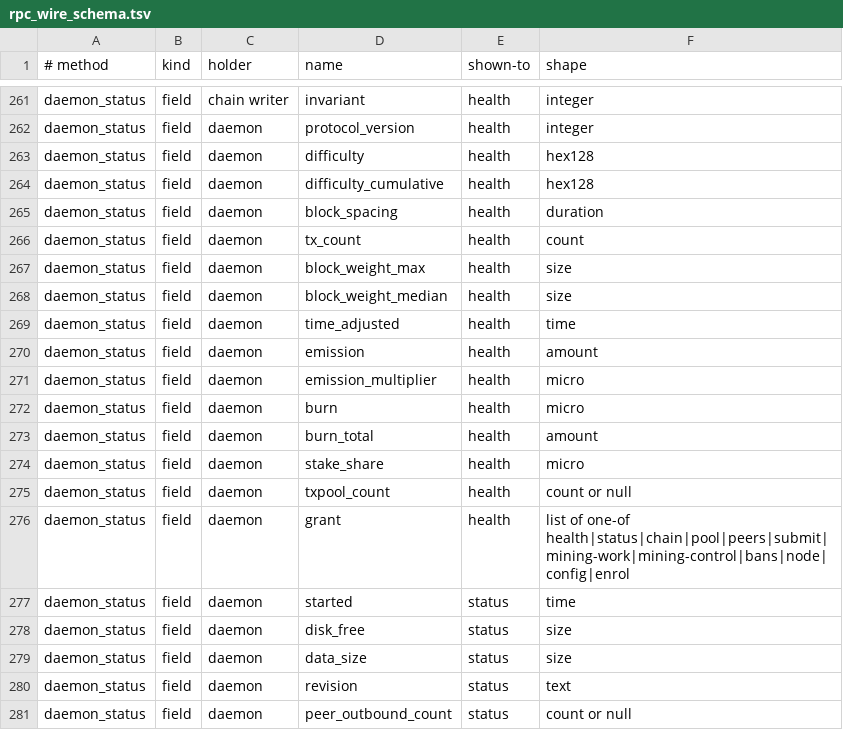
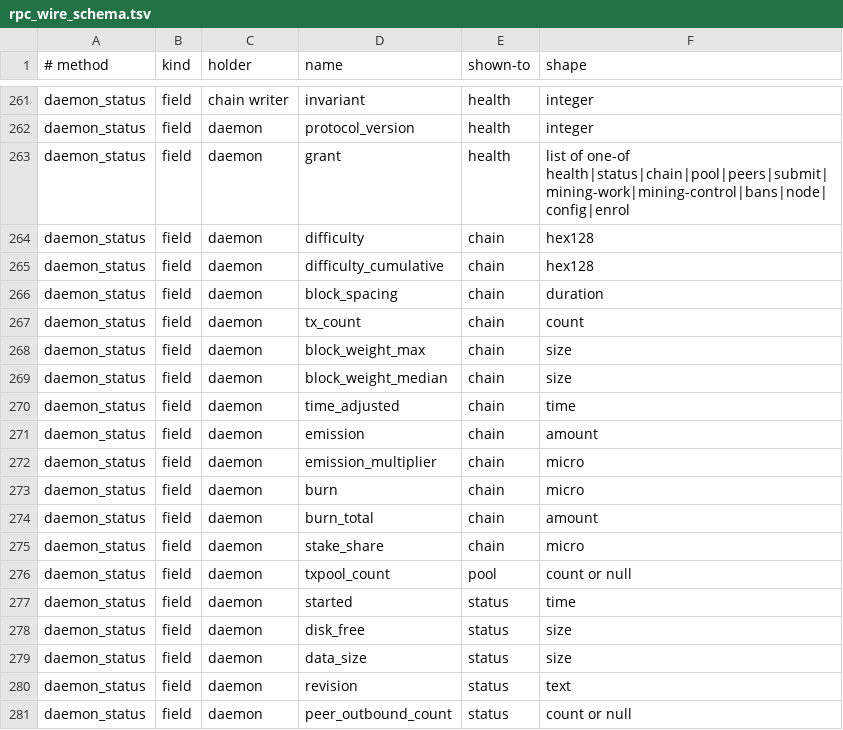
Before and after one commit to Shekyl-Foundation/shekyl-core, a TSV file: docs/generated/rpc_wire_schema.tsv, drawn as a sheet; only a part is shown, gaps mark what is left out.

Commit message:
rpc 4.1: daemon_status follows RPC_CHANNEL.md §6.1
Ruled by Rick, 2026-11-12. daemon_status's base fields are health's,
liveness only: the tip, the target, the four flags, peered, the writer,
the protocol version and the caller's grants. The chain's facts are a
part shown to chain, and txpool_count a part shown to pool; a caller
without the grant finds the part absent, never zero (RK-D23).

A new test builds grant sets from the type, not a preset: health alone
is told exactly the liveness keys, chain adds its part, pool its count
(red: show the difficulty to every caller).

shekyl-cli's console words that need a chain fact say which grant the
connection lacks; chain health leaves the chain's keys off, as it does
the Status part. The stressnet monitor names the grant it needs.

CORE_RPC_VERSION 4.1.

```diff
--- a/docs/generated/rpc_wire_schema.tsv
+++ b/docs/generated/rpc_wire_schema.tsv
@@ -262,16 +262,16 @@ daemon_status	field	chain writer	invariant	health	integer
 daemon_status	field	daemon	protocol_version	health	integer
-daemon_status	field	daemon	difficulty	health	hex128
-daemon_status	field	daemon	difficulty_cumulative	health	hex128
-daemon_status	field	daemon	block_spacing	health	duration
-daemon_status	field	daemon	tx_count	health	count
-daemon_status	field	daemon	block_weight_max	health	size
-daemon_status	field	daemon	block_weight_median	health	size
-daemon_status	field	daemon	time_adjusted	health	time
-daemon_status	field	daemon	emission	health	amount
-daemon_status	field	daemon	emission_multiplier	health	micro
-daemon_status	field	daemon	burn	health	micro
-daemon_status	field	daemon	burn_total	health	amount
-daemon_status	field	daemon	stake_share	health	micro
-daemon_status	field	daemon	txpool_count	health	count or null
 daemon_status	field	daemon	grant	health	list of one-of health|status|chain|pool|peers|submit|mining-work|mining-control|bans|node|config|enrol
+daemon_status	field	daemon	difficulty	chain	hex128
+daemon_status	field	daemon	difficulty_cumulative	chain	hex128
+daemon_status	field	daemon	block_spacing	chain	duration
+daemon_status	field	daemon	tx_count	chain	count
+daemon_status	field	daemon	block_weight_max	chain	size
+daemon_status	field	daemon	block_weight_median	chain	size
+daemon_status	field	daemon	time_adjusted	chain	time
+daemon_status	field	daemon	emission	chain	amount
+daemon_status	field	daemon	emission_multiplier	chain	micro
+daemon_status	field	daemon	burn	chain	micro
+daemon_status	field	daemon	burn_total	chain	amount
+daemon_status	field	daemon	stake_share	chain	micro
+daemon_status	field	daemon	txpool_count	pool	count or null
 daemon_status	field	daemon	started	status	time
```
Also changed, not shown: 14 other files.
